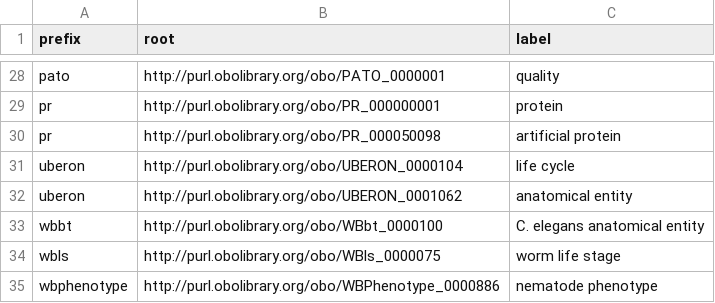
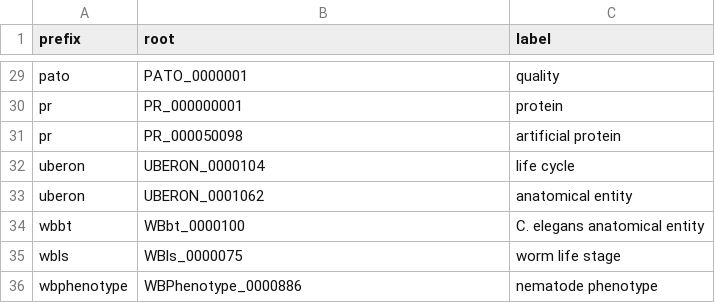
Before and after one commit to cthoyt/cob-root-analysis, a TSV file: results.tsv, drawn as a sheet; only a part is shown, gaps mark what is left out; addresses are those after the commit; the diff covers the shown part only; the diff names each change by its address in the sheet, - before the commit and + after, or states it on an @@ line.

```diff
--- a/results.tsv
+++ b/results.tsv
-B29 (root): http://purl.obolibrary.org/obo/PATO_0000001
+B29 (root): PATO_0000001
-B30 (root): http://purl.obolibrary.org/obo/PR_000000001
+B30 (root): PR_000000001
-B31 (root): http://purl.obolibrary.org/obo/PR_000050098
+B31 (root): PR_000050098
-B32 (root): http://purl.obolibrary.org/obo/UBERON_0000104
+B32 (root): UBERON_0000104
-B33 (root): http://purl.obolibrary.org/obo/UBERON_0001062
+B33 (root): UBERON_0001062
-B34 (root): http://purl.obolibrary.org/obo/WBbt_0000100
+B34 (root): WBbt_0000100
-B35 (root): http://purl.obolibrary.org/obo/WBls_0000075
+B35 (root): WBls_0000075
-B36 (root): http://purl.obolibrary.org/obo/WBPhenotype_0000886
+B36 (root): WBPhenotype_0000886
```
Also changed, not shown: 1 added row and 26 edited cells elsewhere in this file, errors.tsv, 2 other files.
